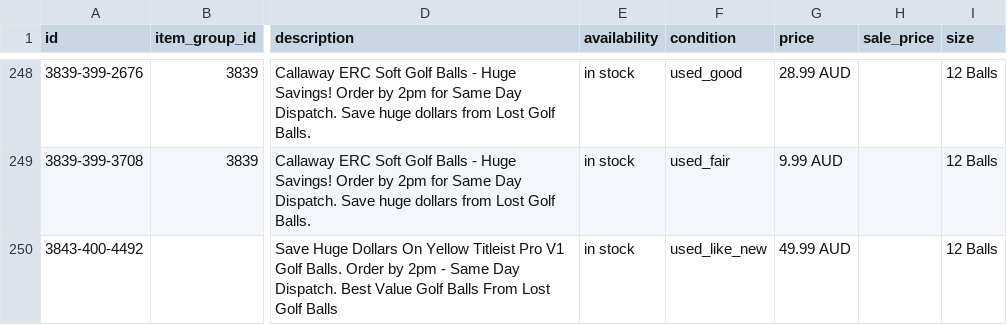
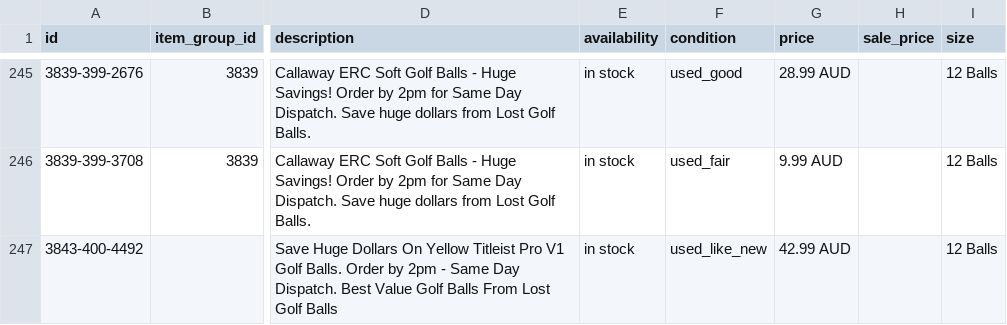
Before and after one commit to NavneetNairFj/catalog-feed, a CSV file: facebook.csv, drawn as a sheet; only a part is shown, gaps mark what is left out; addresses are those after the commit; the diff covers the shown part only; the diff names each change by its address in the sheet, - before the commit and + after, or states it on an @@ line.

```diff
--- a/facebook.csv
+++ b/facebook.csv
-G247 (price): 49.99 AUD
+G247 (price): 42.99 AUD
```
Also changed, not shown: 7 removed rows and 10 edited cells elsewhere in this file, 1 other file.
